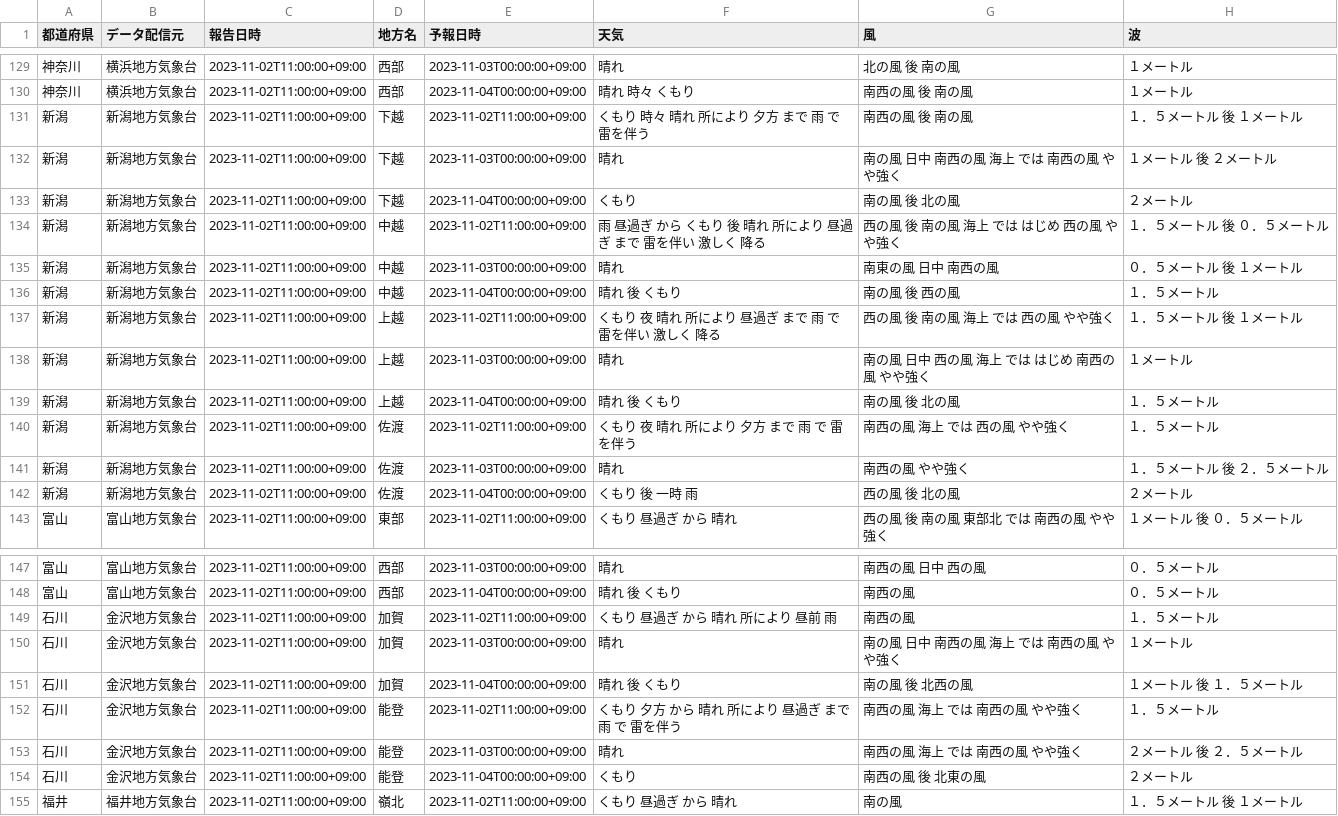
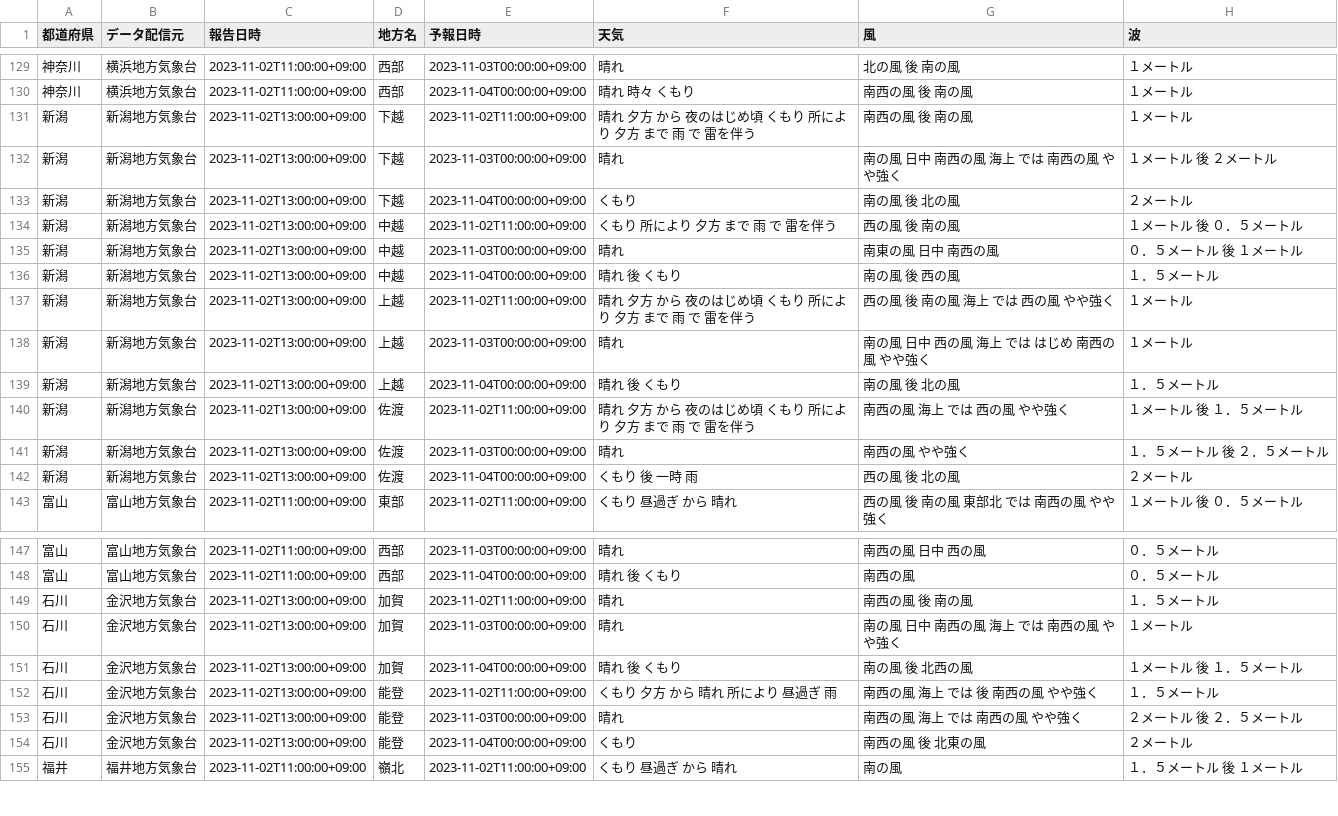
Before and after one commit to Kinji1240/test, a CSV file: weather_report.csv, drawn as a sheet; only a part is shown, gaps mark what is left out.

```diff
--- a/weather_report.csv
+++ b/weather_report.csv
@@ -130,14 +130,14 @@
 神奈川,横浜地方気象台,2023-11-02T11:00:00+09:00,西部,2023-11-04T00:00:00+09:00,晴れ　時々　くもり,南西の風　後　南の風,１メートル
-新潟,新潟地方気象台,2023-11-02T11:00:00+09:00,下越,2023-11-02T11:00:00+09:00,くもり　時々　晴れ　所により　夕方　まで　雨　で　雷を伴う,南西の風　後　南の風,１．５メートル　後　１メートル
-新潟,新潟地方気象台,2023-11-02T11:00:00+09:00,下越,2023-11-03T00:00:00+09:00,晴れ,南の風　日中　南西の風　海上　では　南西の風　やや強く,１メートル　後　２メートル
-新潟,新潟地方気象台,2023-11-02T11:00:00+09:00,下越,2023-11-04T00:00:00+09:00,くもり,南の風　後　北の風,２メートル
-新潟,新潟地方気象台,2023-11-02T11:00:00+09:00,中越,2023-11-02T11:00:00+09:00,雨　昼過ぎ　から　くもり　後　晴れ　所により　昼過ぎ　まで　雷を伴い　激しく　降る,西の風　後　南の風　海上　では　はじめ　西の風　やや強く,１．５メートル　後　０．５メートル
-新潟,新潟地方気象台,2023-11-02T11:00:00+09:00,中越,2023-11-03T00:00:00+09:00,晴れ,南東の風　日中　南西の風,０．５メートル　後　１メートル
-新潟,新潟地方気象台,2023-11-02T11:00:00+09:00,中越,2023-11-04T00:00:00+09:00,晴れ　後　くもり,南の風　後　西の風,１．５メートル
-新潟,新潟地方気象台,2023-11-02T11:00:00+09:00,上越,2023-11-02T11:00:00+09:00,くもり　夜　晴れ　所により　昼過ぎ　まで　雨　で　雷を伴い　激しく　降る,西の風　後　南の風　海上　では　西の風　やや強く,１．５メートル　後　１メートル
-新潟,新潟地方気象台,2023-11-02T11:00:00+09:00,上越,2023-11-03T00:00:00+09:00,晴れ,南の風　日中　西の風　海上　では　はじめ　南西の風　やや強く,１メートル
-新潟,新潟地方気象台,2023-11-02T11:00:00+09:00,上越,2023-11-04T00:00:00+09:00,晴れ　後　くもり,南の風　後　北の風,１．５メートル
-新潟,新潟地方気象台,2023-11-02T11:00:00+09:00,佐渡,2023-11-02T11:00:00+09:00,くもり　夜　晴れ　所により　夕方　まで　雨　で　雷を伴う,南西の風　海上　では　西の風　やや強く,１．５メートル
-新潟,新潟地方気象台,2023-11-02T11:00:00+09:00,佐渡,2023-11-03T00:00:00+09:00,晴れ,南西の風　やや強く,１．５メートル　後　２．５メートル
-新潟,新潟地方気象台,2023-11-02T11:00:00+09:00,佐渡,2023-11-04T00:00:00+09:00,くもり　後　一時　雨,西の風　後　北の風,２メートル
+新潟,新潟地方気象台,2023-11-02T13:00:00+09:00,下越,2023-11-02T11:00:00+09:00,晴れ　夕方　から　夜のはじめ頃　くもり　所により　夕方　まで　雨　で　雷を伴う,南西の風　後　南の風,１メートル
+新潟,新潟地方気象台,2023-11-02T13:00:00+09:00,下越,2023-11-03T00:00:00+09:00,晴れ,南の風　日中　南西の風　海上　では　南西の風　やや強く,１メートル　後　２メートル
+新潟,新潟地方気象台,2023-11-02T13:00:00+09:00,下越,2023-11-04T00:00:00+09:00,くもり,南の風　後　北の風,２メートル
+新潟,新潟地方気象台,2023-11-02T13:00:00+09:00,中越,2023-11-02T11:00:00+09:00,くもり　所により　夕方　まで　雨　で　雷を伴う,西の風　後　南の風,１メートル　後　０．５メートル
+新潟,新潟地方気象台,2023-11-02T13:00:00+09:00,中越,2023-11-03T00:00:00+09:00,晴れ,南東の風　日中　南西の風,０．５メートル　後　１メートル
+新潟,新潟地方気象台,2023-11-02T13:00:00+09:00,中越,2023-11-04T00:00:00+09:00,晴れ　後　くもり,南の風　後　西の風,１．５メートル
+新潟,新潟地方気象台,2023-11-02T13:00:00+09:00,上越,2023-11-02T11:00:00+09:00,晴れ　夕方　から　夜のはじめ頃　くもり　所により　夕方　まで　雨　で　雷を伴う,西の風　後　南の風　海上　では　西の風　やや強く,１メートル
+新潟,新潟地方気象台,2023-11-02T13:00:00+09:00,上越,2023-11-03T00:00:00+09:00,晴れ,南の風　日中　西の風　海上　では　はじめ　南西の風　やや強く,１メートル
+新潟,新潟地方気象台,2023-11-02T13:00:00+09:00,上越,2023-11-04T00:00:00+09:00,晴れ　後　くもり,南の風　後　北の風,１．５メートル
+新潟,新潟地方気象台,2023-11-02T13:00:00+09:00,佐渡,2023-11-02T11:00:00+09:00,晴れ　夕方　から　夜のはじめ頃　くもり　所により　夕方　まで　雨　で　雷を伴う,南西の風　海上　では　西の風　やや強く,１メートル　後　１．５メートル
+新潟,新潟地方気象台,2023-11-02T13:00:00+09:00,佐渡,2023-11-03T00:00:00+09:00,晴れ,南西の風　やや強く,１．５メートル　後　２．５メートル
+新潟,新潟地方気象台,2023-11-02T13:00:00+09:00,佐渡,2023-11-04T00:00:00+09:00,くもり　後　一時　雨,西の風　後　北の風,２メートル
 富山,富山地方気象台,2023-11-02T11:00:00+09:00,東部,2023-11-02T11:00:00+09:00,くもり　昼過ぎ　から　晴れ,西の風　後　南の風　東部北　では　南西の風　やや強く,１メートル　後　０．５メートル
@@ -148,8 +148,8 @@
 富山,富山地方気象台,2023-11-02T11:00:00+09:00,西部,2023-11-04T00:00:00+09:00,晴れ　後　くもり,南西の風,０．５メートル
-石川,金沢地方気象台,2023-11-02T11:00:00+09:00,加賀,2023-11-02T11:00:00+09:00,くもり　昼過ぎ　から　晴れ　所により　昼前　雨,南西の風,１．５メートル
-石川,金沢地方気象台,2023-11-02T11:00:00+09:00,加賀,2023-11-03T00:00:00+09:00,晴れ,南の風　日中　南西の風　海上　では　南西の風　やや強く,１メートル
-石川,金沢地方気象台,2023-11-02T11:00:00+09:00,加賀,2023-11-04T00:00:00+09:00,晴れ　後　くもり,南の風　後　北西の風,１メートル　後　１．５メートル
-石川,金沢地方気象台,2023-11-02T11:00:00+09:00,能登,2023-11-02T11:00:00+09:00,くもり　夕方　から　晴れ　所により　昼過ぎ　まで　雨　で　雷を伴う,南西の風　海上　では　南西の風　やや強く,１．５メートル
-石川,金沢地方気象台,2023-11-02T11:00:00+09:00,能登,2023-11-03T00:00:00+09:00,晴れ,南西の風　海上　では　南西の風　やや強く,２メートル　後　２．５メートル
-石川,金沢地方気象台,2023-11-02T11:00:00+09:00,能登,2023-11-04T00:00:00+09:00,くもり,南西の風　後　北東の風,２メートル
+石川,金沢地方気象台,2023-11-02T13:00:00+09:00,加賀,2023-11-02T11:00:00+09:00,晴れ,南西の風　後　南の風,１．５メートル
+石川,金沢地方気象台,2023-11-02T13:00:00+09:00,加賀,2023-11-03T00:00:00+09:00,晴れ,南の風　日中　南西の風　海上　では　南西の風　やや強く,１メートル
+石川,金沢地方気象台,2023-11-02T13:00:00+09:00,加賀,2023-11-04T00:00:00+09:00,晴れ　後　くもり,南の風　後　北西の風,１メートル　後　１．５メートル
+石川,金沢地方気象台,2023-11-02T13:00:00+09:00,能登,2023-11-02T11:00:00+09:00,くもり　夕方　から　晴れ　所により　昼過ぎ　雨,南西の風　海上　では　後　南西の風　やや強く,１．５メートル
+石川,金沢地方気象台,2023-11-02T13:00:00+09:00,能登,2023-11-03T00:00:00+09:00,晴れ,南西の風　海上　では　南西の風　やや強く,２メートル　後　２．５メートル
+石川,金沢地方気象台,2023-11-02T13:00:00+09:00,能登,2023-11-04T00:00:00+09:00,くもり,南西の風　後　北東の風,２メートル
 福井,福井地方気象台,2023-11-02T11:00:00+09:00,嶺北,2023-11-02T11:00:00+09:00,くもり　昼過ぎ　から　晴れ,南の風,１．５メートル　後　１メートル
```
Also changed, not shown: 1 other file.
